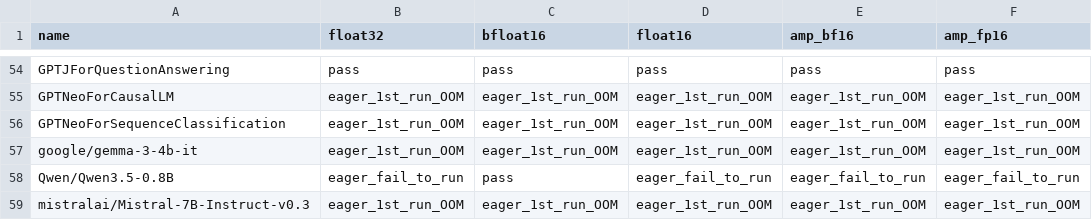
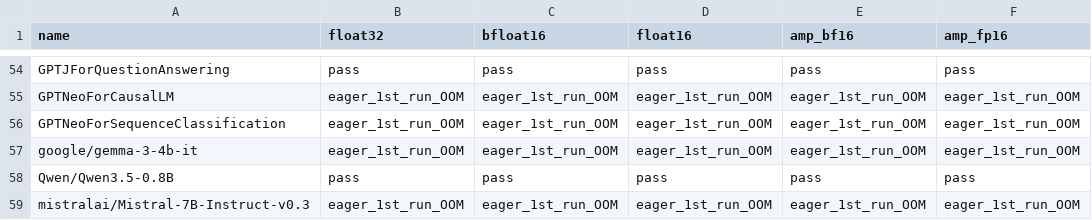
Before and after one commit to intel/torch-xpu-ops, a CSV file: .github/ci_expected_accuracy/rolling/inductor_huggingface_inference.csv, drawn as a sheet; only a part is shown, gaps mark what is left out.

Commit message:
e2e: update inference references for Qwen3.5-0.8B, sam_fast, sam bf16

```diff
--- a/.github/ci_expected_accuracy/rolling/inductor_huggingface_inference.csv
+++ b/.github/ci_expected_accuracy/rolling/inductor_huggingface_inference.csv
@@ -57,3 +57,3 @@ GPTNeoForSequenceClassification,eager_1st_run_OOM,eager_1st_run_OOM,eager_1st_ru
 google/gemma-3-4b-it,eager_1st_run_OOM,eager_1st_run_OOM,eager_1st_run_OOM,eager_1st_run_OOM,eager_1st_run_OOM
-Qwen/Qwen3.5-0.8B,eager_fail_to_run,pass,eager_fail_to_run,eager_fail_to_run,eager_fail_to_run
+Qwen/Qwen3.5-0.8B,pass,pass,pass,pass,pass
 mistralai/Mistral-7B-Instruct-v0.3,eager_1st_run_OOM,eager_1st_run_OOM,eager_1st_run_OOM,eager_1st_run_OOM,eager_1st_run_OOM
```
Also changed, not shown: .github/ci_expected_accuracy/rolling/inductor_torchbench_inference.csv.
